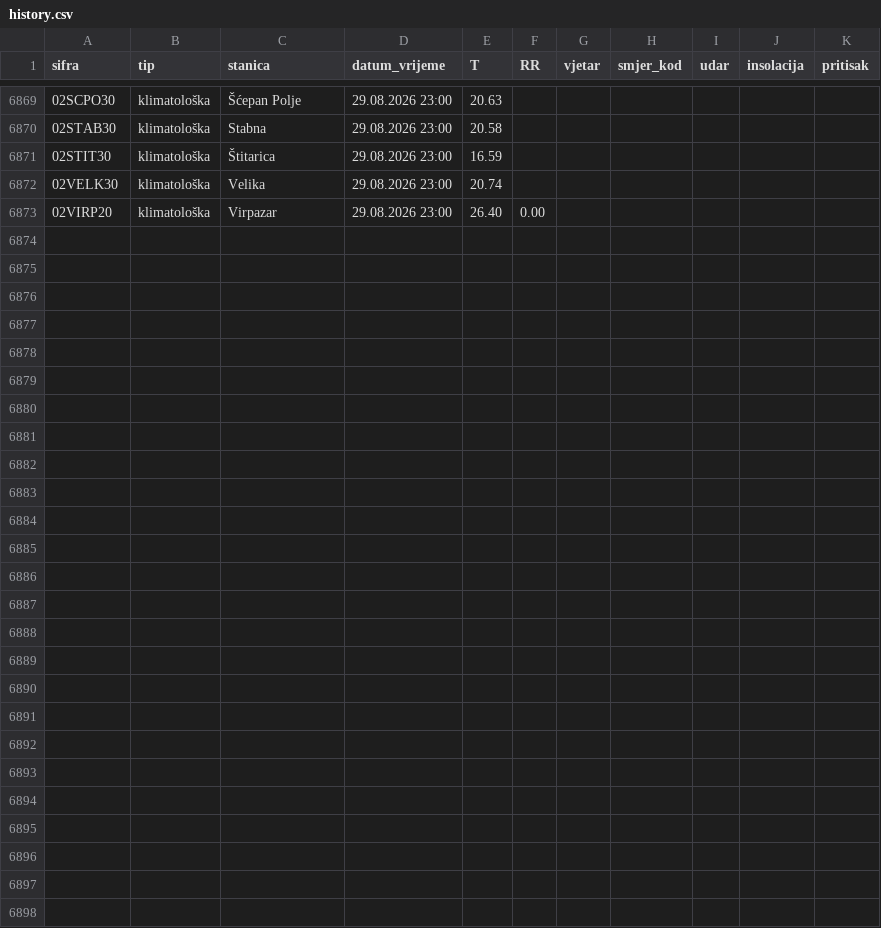
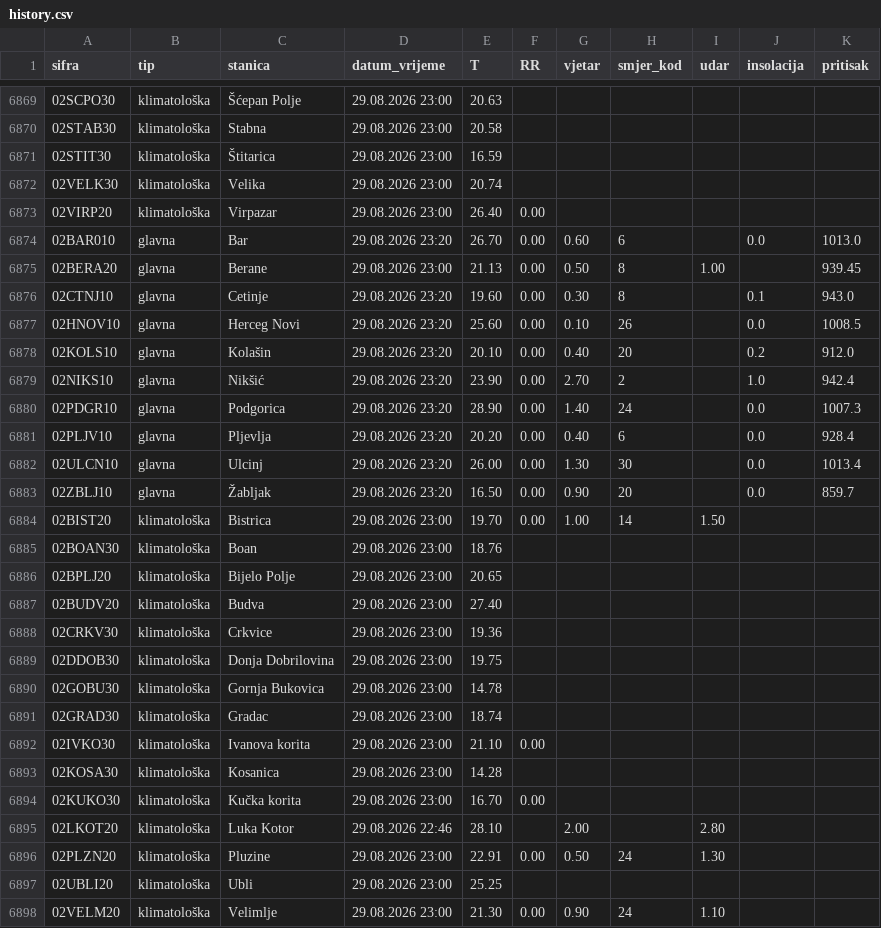
Before and after one commit to forkusis/MeteoMNEv2, a CSV file: data/history.csv, drawn as a sheet; only a part is shown, gaps mark what is left out; the diff names each change by its address in the sheet, - before the commit and + after, or states it on an @@ line.

```diff
--- a/data/history.csv
+++ b/data/history.csv
+row 6874: 02BAR010 | glavna | Bar | 29.08.2026 23:20 | 26.70 | 0.00 | 0.60 | 6 |  | 0.0 | 1013.0
+row 6875: 02BERA20 | glavna | Berane | 29.08.2026 23:00 | 21.13 | 0.00 | 0.50 | 8 | 1.00 |  | 939.45
+row 6876: 02CTNJ10 | glavna | Cetinje | 29.08.2026 23:20 | 19.60 | 0.00 | 0.30 | 8 |  | 0.1 | 943.0
+row 6877: 02HNOV10 | glavna | Herceg Novi | 29.08.2026 23:20 | 25.60 | 0.00 | 0.10 | 26 |  | 0.0 | 1008.5
+row 6878: 02KOLS10 | glavna | Kolašin | 29.08.2026 23:20 | 20.10 | 0.00 | 0.40 | 20 |  | 0.2 | 912.0
+row 6879: 02NIKS10 | glavna | Nikšić | 29.08.2026 23:20 | 23.90 | 0.00 | 2.70 | 2 |  | 1.0 | 942.4
+row 6880: 02PDGR10 | glavna | Podgorica | 29.08.2026 23:20 | 28.90 | 0.00 | 1.40 | 24 |  | 0.0 | 1007.3
+row 6881: 02PLJV10 | glavna | Pljevlja | 29.08.2026 23:20 | 20.20 | 0.00 | 0.40 | 6 |  | 0.0 | 928.4
+row 6882: 02ULCN10 | glavna | Ulcinj | 29.08.2026 23:20 | 26.00 | 0.00 | 1.30 | 30 |  | 0.0 | 1013.4
+row 6883: 02ZBLJ10 | glavna | Žabljak | 29.08.2026 23:20 | 16.50 | 0.00 | 0.90 | 20 |  | 0.0 | 859.7
+row 6884: 02BIST20 | klimatološka | Bistrica | 29.08.2026 23:00 | 19.70 | 0.00 | 1.00 | 14 | 1.50
+row 6885: 02BOAN30 | klimatološka | Boan | 29.08.2026 23:00 | 18.76
+row 6886: 02BPLJ20 | klimatološka | Bijelo Polje | 29.08.2026 23:00 | 20.65
+row 6887: 02BUDV20 | klimatološka | Budva | 29.08.2026 23:00 | 27.40
+row 6888: 02CRKV30 | klimatološka | Crkvice | 29.08.2026 23:00 | 19.36
+row 6889: 02DDOB30 | klimatološka | Donja Dobrilovina | 29.08.2026 23:00 | 19.75
+row 6890: 02GOBU30 | klimatološka | Gornja Bukovica | 29.08.2026 23:00 | 14.78
+row 6891: 02GRAD30 | klimatološka | Gradac | 29.08.2026 23:00 | 18.74
+row 6892: 02IVKO30 | klimatološka | Ivanova korita | 29.08.2026 23:00 | 21.10 | 0.00
+row 6893: 02KOSA30 | klimatološka | Kosanica | 29.08.2026 23:00 | 14.28
+row 6894: 02KUKO30 | klimatološka | Kučka korita | 29.08.2026 23:00 | 16.70 | 0.00
+row 6895: 02LKOT20 | klimatološka | Luka Kotor | 29.08.2026 22:46 | 28.10 |  | 2.00 |  | 2.80
+row 6896: 02PLZN20 | klimatološka | Pluzine | 29.08.2026 23:00 | 22.91 | 0.00 | 0.50 | 24 | 1.30
+row 6897: 02UBLI20 | klimatološka | Ubli | 29.08.2026 23:00 | 25.25
+row 6898: 02VELM20 | klimatološka | Velimlje | 29.08.2026 23:00 | 21.30 | 0.00 | 0.90 | 24 | 1.10
```
Also changed, not shown: 26 other files.
